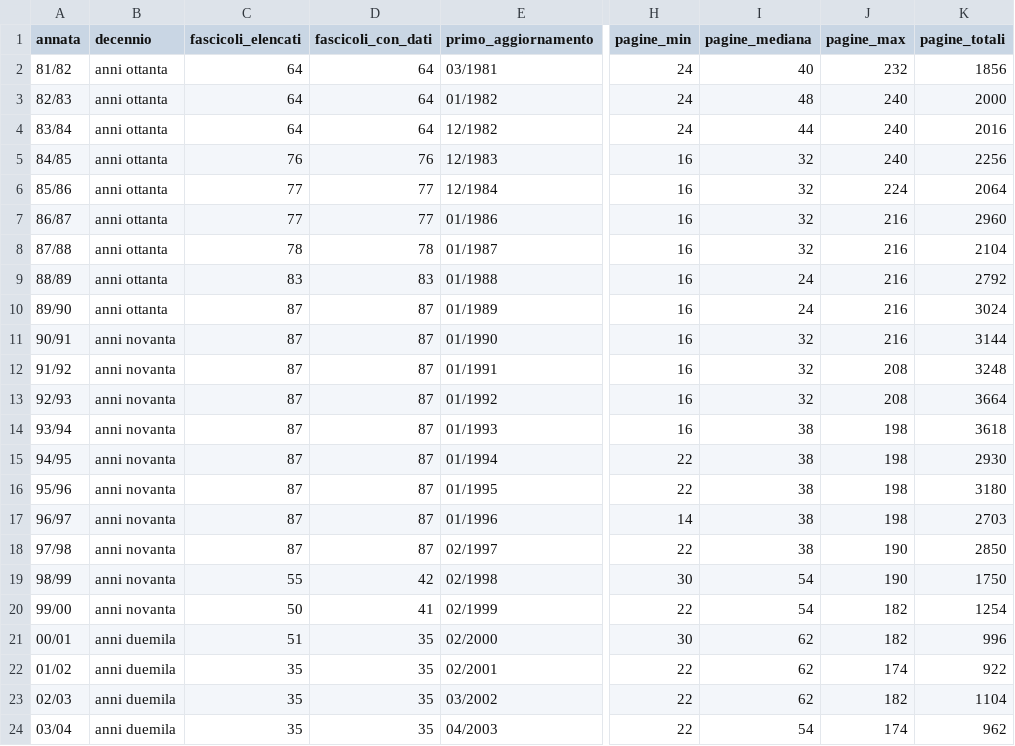
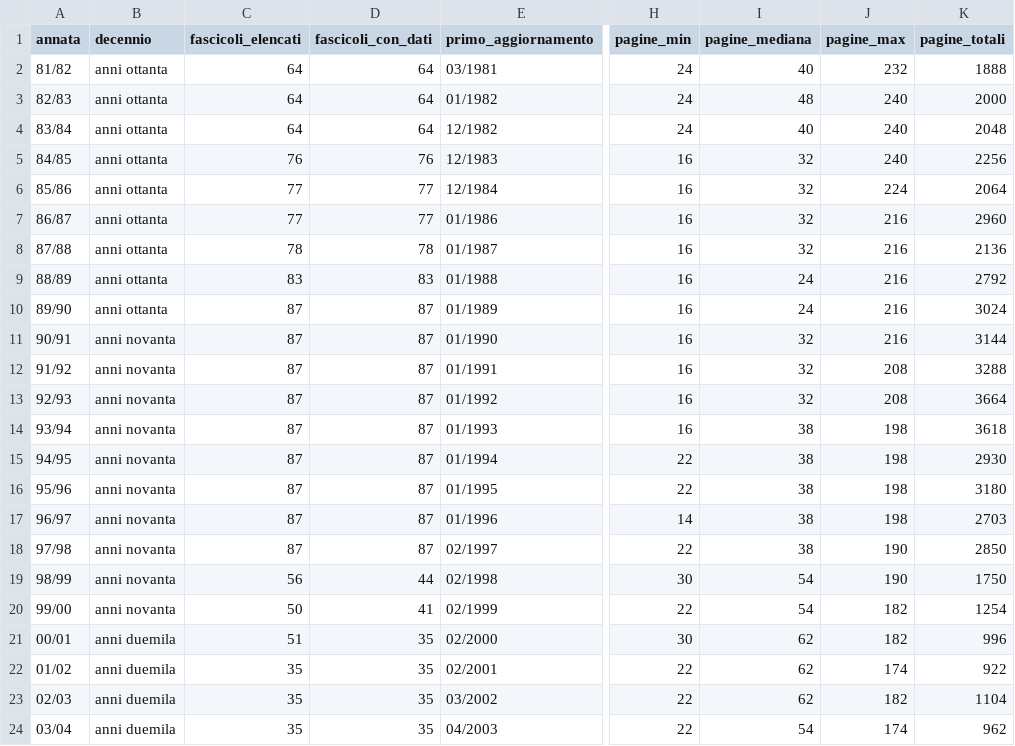
Before and after one commit to RoMu84/TuttoCitta, a CSV file: dati/aggregati_per_annata.csv, drawn as a sheet; only a part is shown, gaps mark what is left out; the diff names each change by its address in the sheet, - before the commit and + after, or states it on an @@ line.

```diff
--- a/dati/aggregati_per_annata.csv
+++ b/dati/aggregati_per_annata.csv
-K2 (pagine_totali): 1856
+K2 (pagine_totali): 1888
-I4 (pagine_mediana): 44
+I4 (pagine_mediana): 40
-K4 (pagine_totali): 2016
+K4 (pagine_totali): 2048
-K8 (pagine_totali): 2104
+K8 (pagine_totali): 2136
-K12 (pagine_totali): 3248
+K12 (pagine_totali): 3288
-C19 (fascicoli_elencati): 55
+C19 (fascicoli_elencati): 56
-D19 (fascicoli_con_dati): 42
+D19 (fascicoli_con_dati): 44
```
Also changed, not shown: dati/attributi_grafici_per_annata.csv, dati/fascicoli_lungo.csv, 21 other files.
